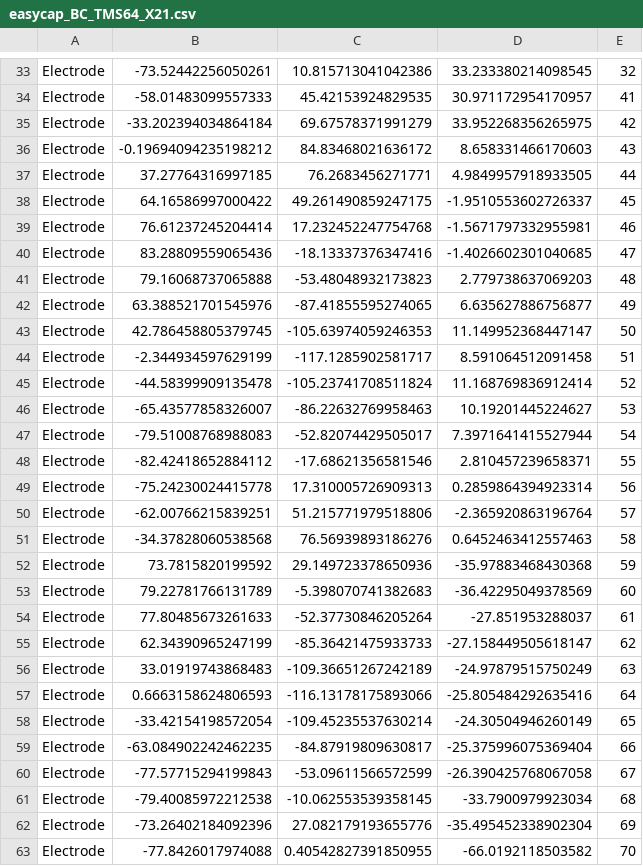
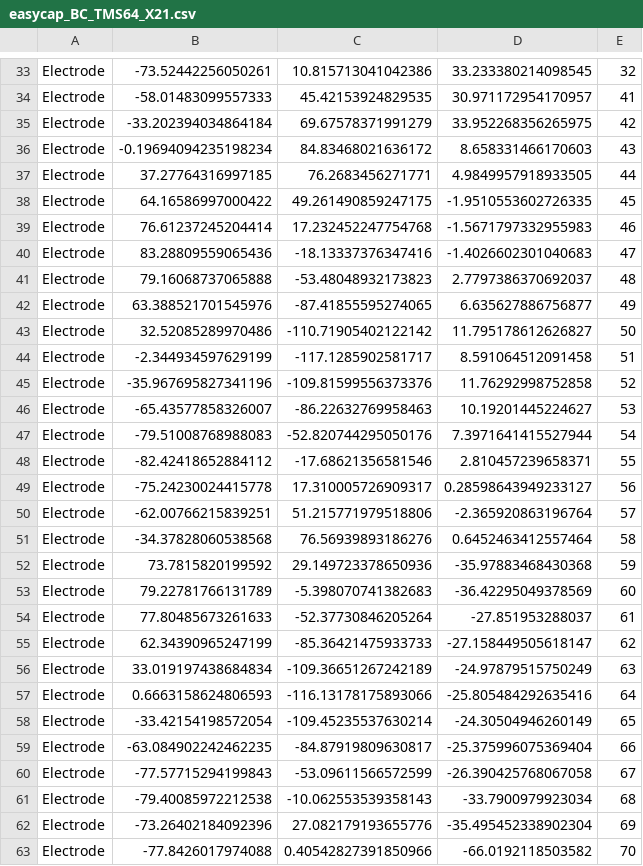
Before and after one commit to simnibs/simnibs, a CSV file: simnibs/resources/montages/easycap_BC_TMS64_X21.csv, drawn as a sheet; only a part is shown, gaps mark what is left out; the diff covers the shown part only.

Commit message:
Corrected three electrodes in montage file

```diff
--- a/simnibs/resources/montages/easycap_BC_TMS64_X21.csv
+++ b/simnibs/resources/montages/easycap_BC_TMS64_X21.csv
@@ -35,18 +35,18 @@ Electrode,-58.01483099557333,45.42153924829535,30.971172954170957,41
 Electrode,-33.202394034864184,69.67578371991279,33.952268356265975,42
-Electrode,-0.19694094235198212,84.83468021636172,8.658331466170603,43
+Electrode,-0.19694094235198234,84.83468021636172,8.658331466170603,43
 Electrode,37.27764316997185,76.2683456271771,4.9849957918933505,44
-Electrode,64.16586997000422,49.261490859247175,-1.9510553602726337,45
-Electrode,76.61237245204414,17.232452247754768,-1.5671797332955981,46
-Electrode,83.28809559065436,-18.13337376347416,-1.4026602301040685,47
-Electrode,79.16068737065888,-53.48048932173823,2.779738637069203,48
+Electrode,64.16586997000422,49.261490859247175,-1.9510553602726335,45
+Electrode,76.61237245204414,17.232452247754768,-1.5671797332955983,46
+Electrode,83.28809559065436,-18.13337376347416,-1.4026602301040683,47
+Electrode,79.16068737065888,-53.48048932173823,2.7797386370692037,48
 Electrode,63.388521701545976,-87.41855595274065,6.635627886756877,49
-Electrode,42.786458805379745,-105.63974059246353,11.149952368447147,50
+Electrode,32.52085289970486,-110.71905402122142,11.795178612626827,50
 Electrode,-2.344934597629199,-117.1285902581717,8.591064512091458,51
-Electrode,-44.58399909135478,-105.23741708511824,11.168769836912414,52
+Electrode,-35.967695827341196,-109.81599556373376,11.76292998752858,52
 Electrode,-65.43577858326007,-86.22632769958463,10.19201445224627,53
-Electrode,-79.51008768988083,-52.82074429505017,7.3971641415527944,54
+Electrode,-79.51008768988083,-52.820744295050176,7.3971641415527944,54
 Electrode,-82.42418652884112,-17.68621356581546,2.810457239658371,55
-Electrode,-75.24230024415778,17.310005726909313,0.2859864394923314,56
+Electrode,-75.24230024415778,17.310005726909317,0.28598643949233127,56
 Electrode,-62.00766215839251,51.215771979518806,-2.365920863196764,57
-Electrode,-34.37828060538568,76.56939893186276,0.6452463412557463,58
+Electrode,-34.37828060538568,76.56939893186276,0.6452463412557464,58
 Electrode,73.7815820199592,29.149723378650936,-35.97883468430368,59
@@ -55,3 +55,3 @@ Electrode,77.80485673261633,-52.37730846205264,-27.851953288037,61
 Electrode,62.34390965247199,-85.36421475933733,-27.158449505618147,62
-Electrode,33.01919743868483,-109.36651267242189,-24.97879515750249,63
+Electrode,33.019197438684834,-109.36651267242189,-24.97879515750249,63
 Electrode,0.6663158624806593,-116.13178175893066,-25.805484292635416,64
@@ -60,4 +60,4 @@ Electrode,-63.084902242462235,-84.87919809630817,-25.375996075369404,66
 Electrode,-77.57715294199843,-53.09611566572599,-26.390425768067058,67
-Electrode,-79.40085972212538,-10.062553539358145,-33.7900979923034,68
+Electrode,-79.40085972212538,-10.062553539358143,-33.7900979923034,68
 Electrode,-73.26402184092396,27.082179193655776,-35.495452338902304,69
-Electrode,-77.8426017974088,0.40542827391850955,-66.0192118503582,70
+Electrode,-77.8426017974088,0.40542827391850966,-66.0192118503582,70
```
Also changed, not shown: 1 added row, 1 removed row and 20 edited cells elsewhere in this file.
